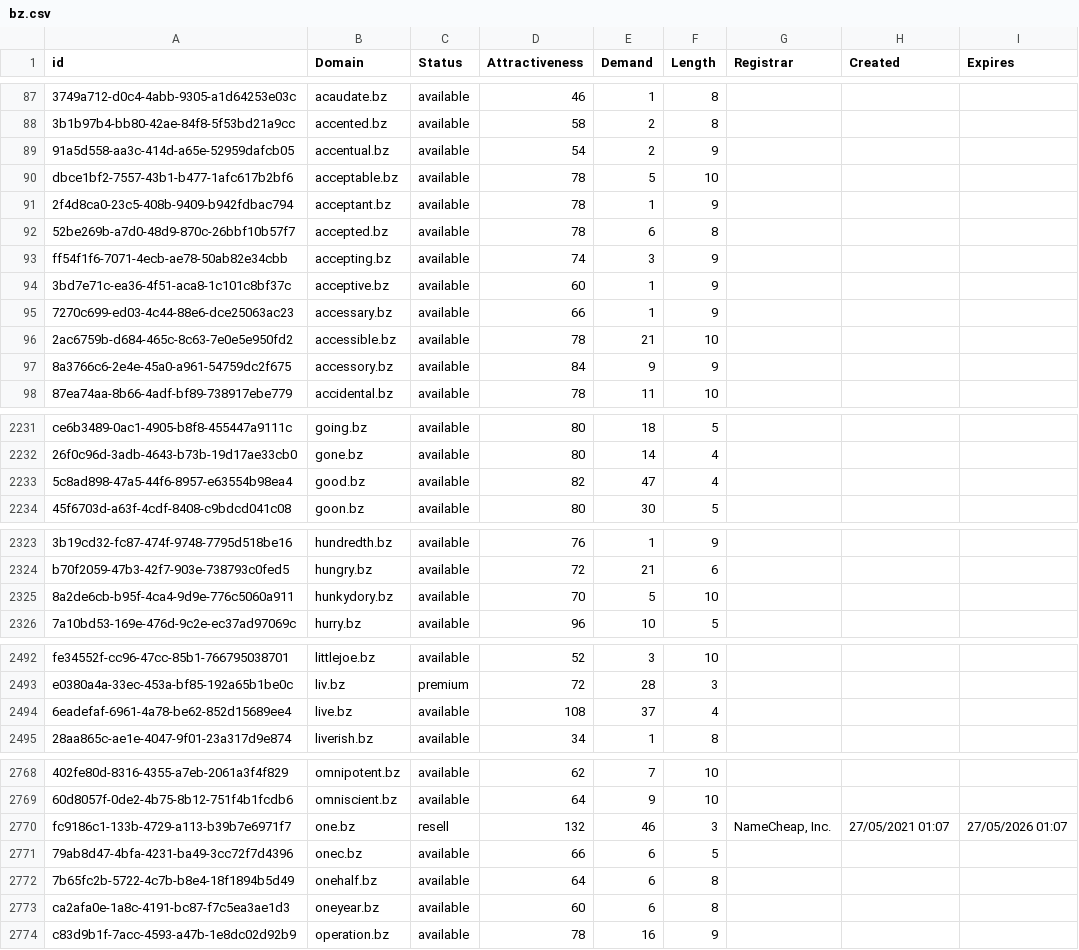
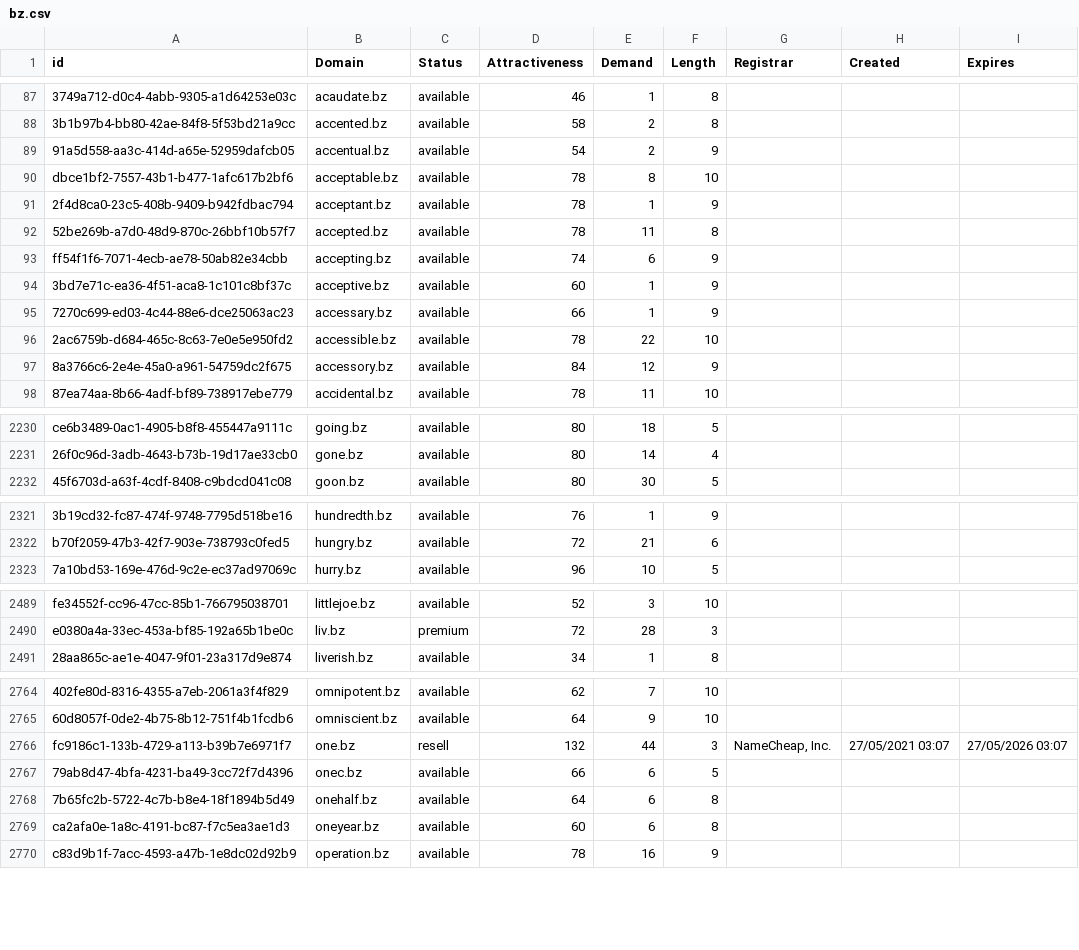
Before and after one commit to UniqueDomains/bz-oneword-domains, a CSV file: bz.csv, drawn as a sheet; only a part is shown, gaps mark what is left out; removed rows and columns are numbered as before the commit, all else as after; the diff covers the shown part only; the diff names each change by its address in the sheet, - before the commit and + after, or states it on an @@ line.

```diff
--- a/bz.csv
+++ b/bz.csv
-E90 (Demand): 5
+E90 (Demand): 8
-E92 (Demand): 6
+E92 (Demand): 11
-E93 (Demand): 3
+E93 (Demand): 6
-E96 (Demand): 21
+E96 (Demand): 22
-E97 (Demand): 9
+E97 (Demand): 12
-row 2233: 5c8ad898-47a5-44f6-8957-e63554b98ea4 | good.bz | available | 82 | 47 | 4
-row 2325: 8a2de6cb-b95f-4ca4-9d9e-776c5060a911 | hunkydory.bz | available | 70 | 5 | 10
-row 2494: 6eadefaf-6961-4a78-be62-852d15689ee4 | live.bz | available | 108 | 37 | 4
-E2766 (Demand): 46
+E2766 (Demand): 44
-H2766 (Created): 27/05/2021 01:07
+H2766 (Created): 27/05/2021 03:07
-I2766 (Expires): 27/05/2026 01:07
+I2766 (Expires): 27/05/2026 03:07
```
Also changed, not shown: 1 removed row and 82 edited cells elsewhere in this file, 2 other files.
